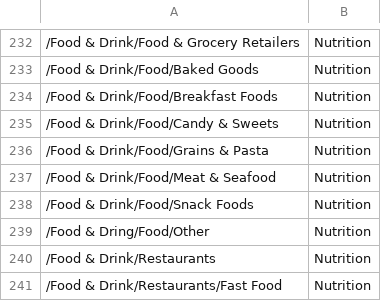
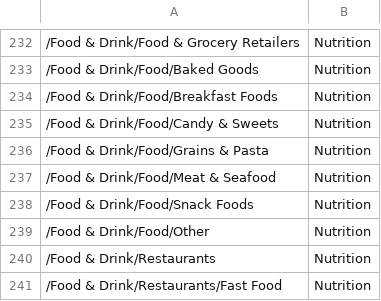
Before and after one commit to mikhail-tokarev/junction2022, a CSV file: categories.csv, drawn as a sheet; only a part is shown, gaps mark what is left out.

Commit message:
typo

```diff
--- a/categories.csv
+++ b/categories.csv
@@ -238,3 +238,3 @@
 /Food & Drink/Food/Snack Foods,Nutrition
-/Food & Dring/Food/Other,Nutrition
+/Food & Drink/Food/Other,Nutrition
 /Food & Drink/Restaurants,Nutrition
```
